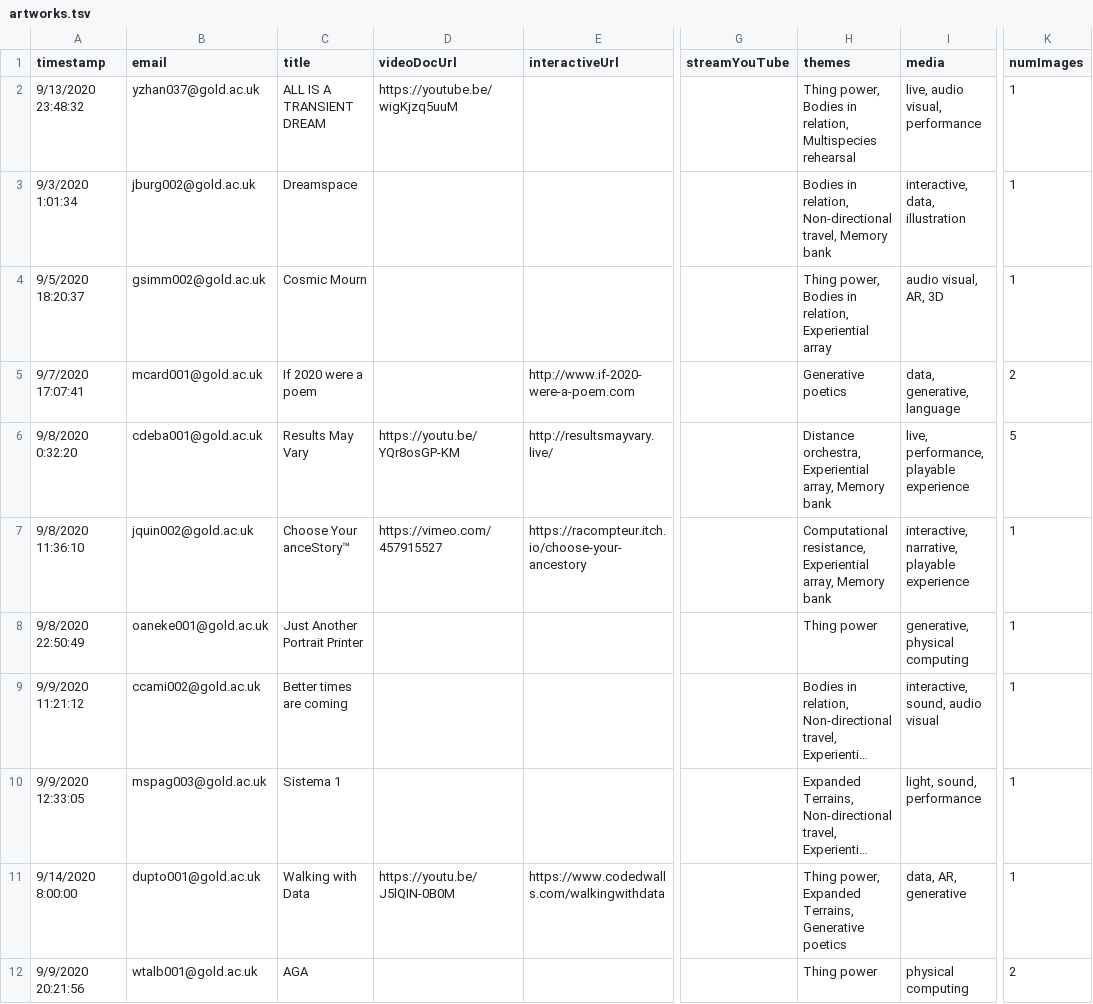
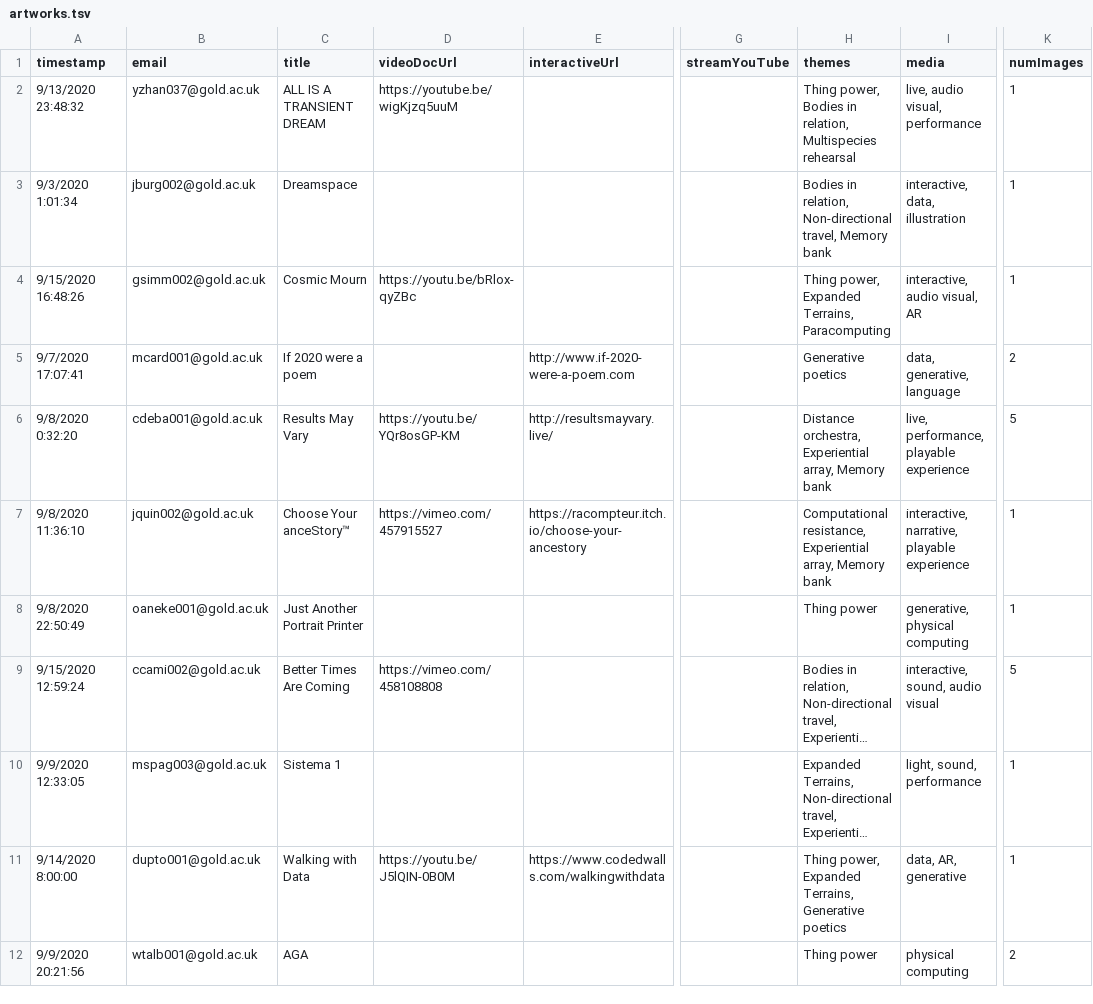
Before and after one commit to goldsmiths-computational-arts/2020.goldcomparts.show, a TSV file: data/artworks.tsv, drawn as a sheet; only a part is shown, gaps mark what is left out; long unchanged cells end in …; the diff covers the shown part only; the diff names each change by its address in the sheet, - before the commit and + after, or states it on an @@ line.

```diff
--- a/data/artworks.tsv
+++ b/data/artworks.tsv
-A4 (timestamp): 9/5/2020 18:20:37
+A4 (timestamp): 9/15/2020 16:48:26
-D4 (videoDocUrl): (empty)
+D4 (videoDocUrl): https://youtu.be/bRlox-qyZBc
-H4 (themes): Thing power, Bodies in relation, Experiential array
+H4 (themes): Thing power, Expanded Terrains, Paracomputing
-I4 (media): audio visual, AR, 3D
+I4 (media): interactive, audio visual, AR
-A9 (timestamp): 9/9/2020 11:21:12
+A9 (timestamp): 9/15/2020 12:59:24
-C9 (title): Better times are coming
+C9 (title): Better Times Are Coming
-D9 (videoDocUrl): (empty)
+D9 (videoDocUrl): https://vimeo.com/458108808
-K9 (numImages): 1
+K9 (numImages): 5
```
Also changed, not shown: 1 added row and 15 edited cells elsewhere in this file, 34 other files.
